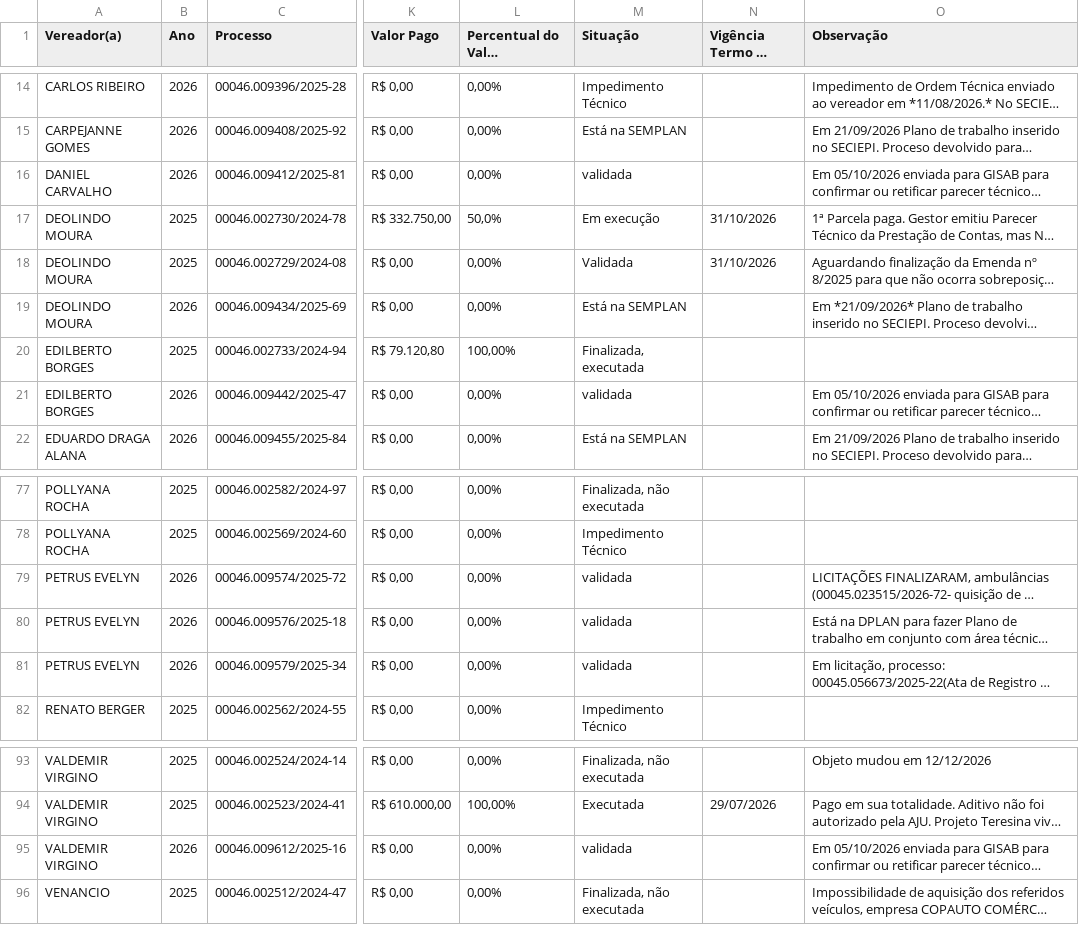
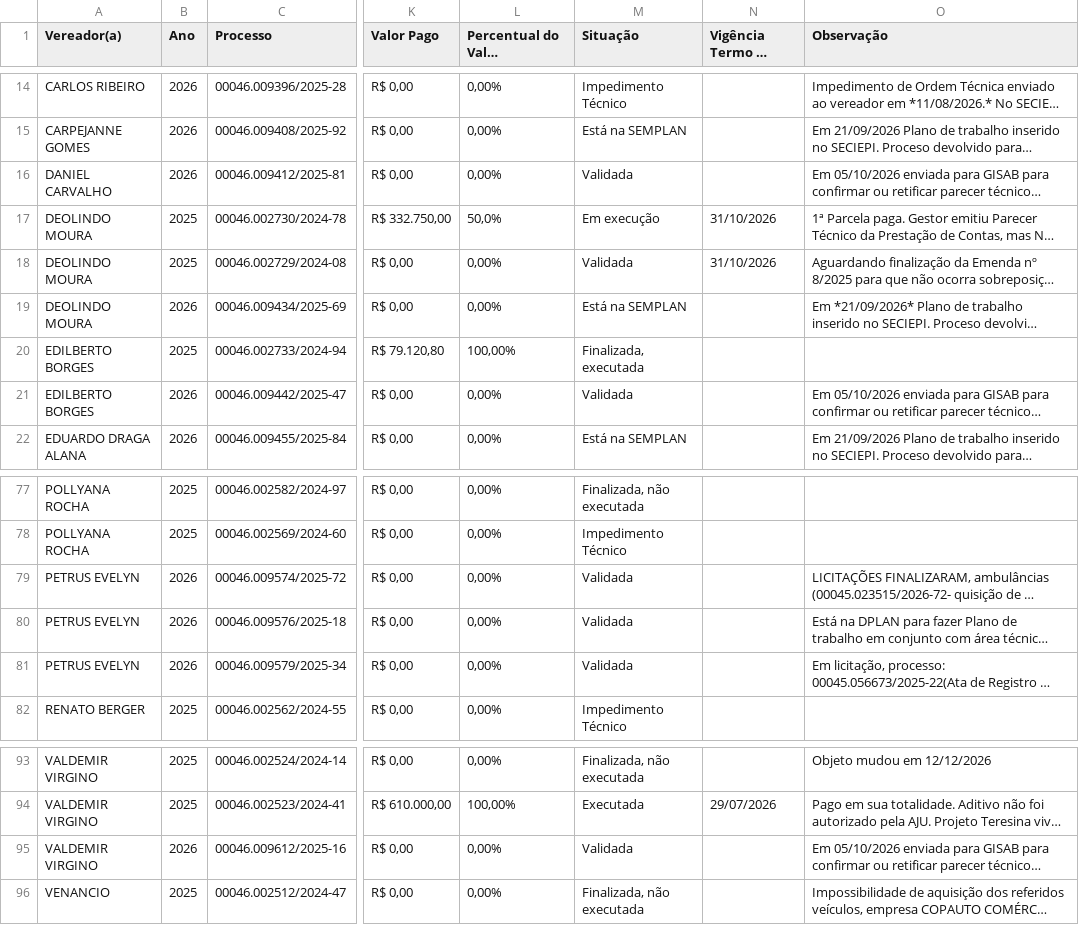
Before and after one commit to danylogalisa-pro/dashboard-emendas, a CSV file: data/emendas.csv, drawn as a sheet; only a part is shown, gaps mark what is left out; long unchanged cells end in …; the diff names each change by its address in the sheet, - before the commit and + after, or states it on an @@ line.

```diff
--- a/data/emendas.csv
+++ b/data/emendas.csv
-M16 (Situação): validada
+M16 (Situação): Validada
-M21 (Situação): validada
+M21 (Situação): Validada
-M79:M81 (Situação): validada
+M79:M81 (Situação): Validada
-M95 (Situação): validada
+M95 (Situação): Validada
```
Also changed, not shown: 2 other files.
